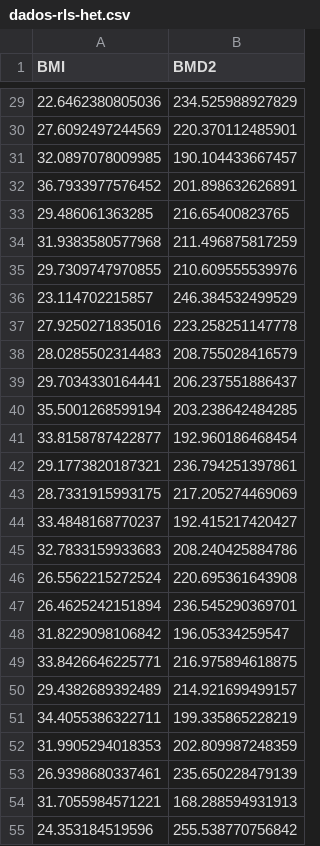
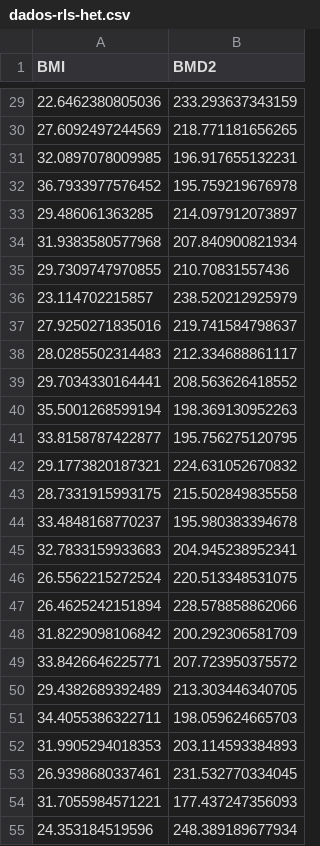
Before and after one commit to philsf/Bioestatistica, a CSV file: Aulas/Cap18-19/dados-rls-het.csv, drawn as a sheet; only a part is shown, gaps mark what is left out; the diff covers the shown part only.

```diff
--- a/Aulas/Cap18-19/dados-rls-het.csv
+++ b/Aulas/Cap18-19/dados-rls-het.csv
@@ -29,27 +29,27 @@ BMI,BMD2
-22.6462380805036,234.525988927829
-27.6092497244569,220.370112485901
-32.0897078009985,190.104433667457
-36.7933977576452,201.898632626891
-29.486061363285,216.65400823765
-31.9383580577968,211.496875817259
-29.7309747970855,210.609555539976
-23.114702215857,246.384532499529
-27.9250271835016,223.258251147778
-28.0285502314483,208.755028416579
-29.7034330164441,206.237551886437
-35.5001268599194,203.238642484285
-33.8158787422877,192.960186468454
-29.1773820187321,236.794251397861
-28.7331915993175,217.205274469069
-33.4848168770237,192.415217420427
-32.7833159933683,208.240425884786
-26.5562215272524,220.695361643908
-26.4625242151894,236.545290369701
-31.8229098106842,196.05334259547
-33.8426646225771,216.975894618875
-29.4382689392489,214.921699499157
-34.4055386322711,199.335865228219
-31.9905294018353,202.809987248359
-26.9398680337461,235.650228479139
-31.7055984571221,168.288594931913
-24.353184519596,255.538770756842
+22.6462380805036,233.293637343159
+27.6092497244569,218.771181656265
+32.0897078009985,196.917655132231
+36.7933977576452,195.759219676978
+29.486061363285,214.097912073897
+31.9383580577968,207.840900821934
+29.7309747970855,210.70831557436
+23.114702215857,238.520212925979
+27.9250271835016,219.741584798637
+28.0285502314483,212.334688861117
+29.7034330164441,208.563626418552
+35.5001268599194,198.369130952263
+33.8158787422877,195.756275120795
+29.1773820187321,224.631052670832
+28.7331915993175,215.502849835558
+33.4848168770237,195.980383394678
+32.7833159933683,204.945238952341
+26.5562215272524,220.513348531075
+26.4625242151894,228.578858862066
+31.8229098106842,200.292306581709
+33.8426646225771,207.723950375572
+29.4382689392489,213.303446340705
+34.4055386322711,198.059624665703
+31.9905294018353,203.114593384893
+26.9398680337461,231.532770334045
+31.7055984571221,177.437247356093
+24.353184519596,248.389189677934
```
Also changed, not shown: 173 edited cells elsewhere in this file, Aulas/Cap18-19/dados-rls.csv, Aulas/Cap31-32/dados-rlm.csv.
